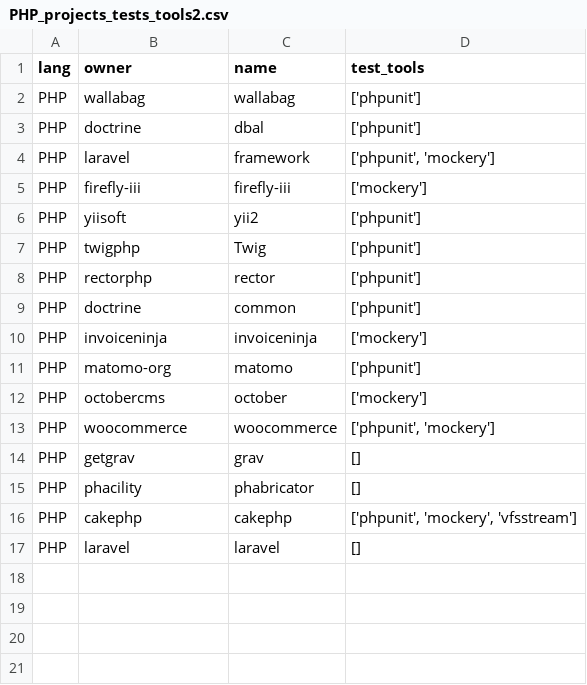
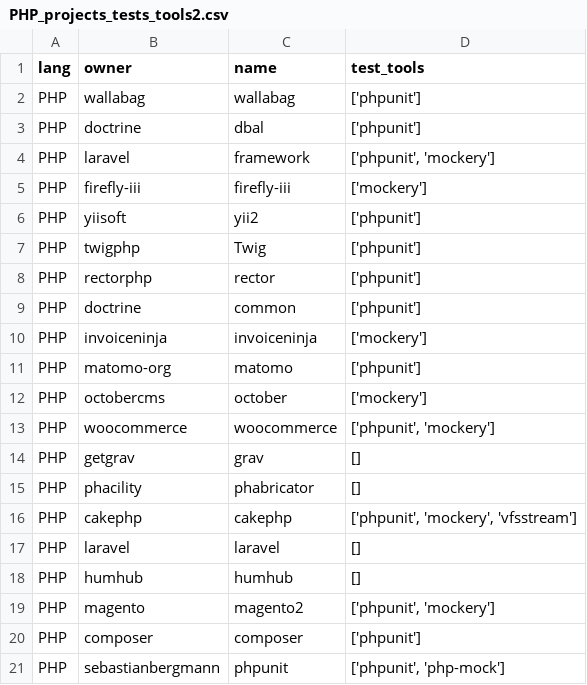
Before and after one commit to raphaeldealmeida/icuff-dissertacao, a CSV file: dataset/PHP_projects_tests_tools2.csv, drawn as a sheet; the diff names each change by its address in the sheet, - before the commit and + after, or states it on an @@ line.

```diff
--- a/dataset/PHP_projects_tests_tools2.csv
+++ b/dataset/PHP_projects_tests_tools2.csv
+row 18: PHP | humhub | humhub | []
+row 19: PHP | magento | magento2 | ['phpunit', 'mockery']
+row 20: PHP | composer | composer | ['phpunit']
+row 21: PHP | sebastianbergmann | phpunit | ['phpunit', 'php-mock']
```
Also changed, not shown: dataset/associate_rules_Python.csv, 9 other files.
